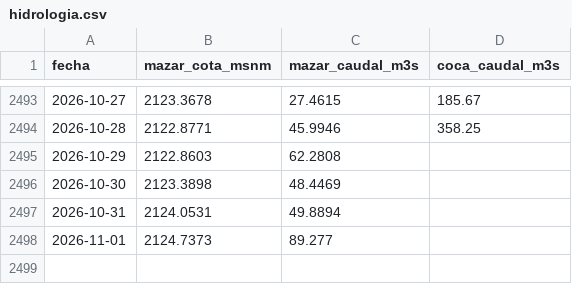
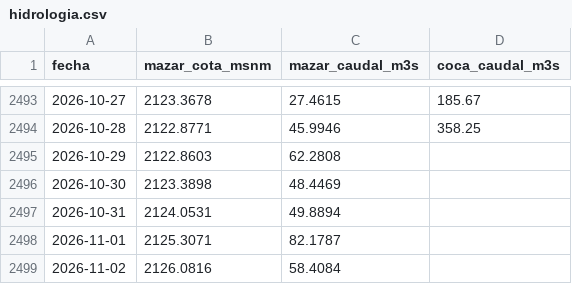
Before and after one commit to jp1309/cenace-operacion, a CSV file: data/hidrologia.csv, drawn as a sheet; only a part is shown, gaps mark what is left out.

```diff
--- a/data/hidrologia.csv
+++ b/data/hidrologia.csv
@@ -2497,2 +2497,3 @@
 2026-10-31,2124.0531,49.8894,
-2026-11-01,2124.7373,89.277,
+2026-11-01,2125.3071,82.1787,
+2026-11-02,2126.0816,58.4084,
```
Also changed, not shown: 1 other file.
